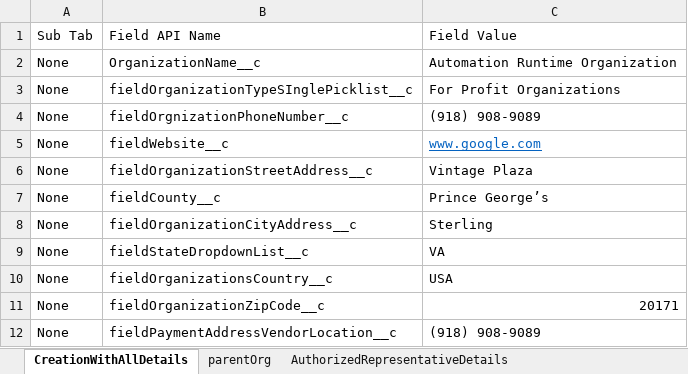
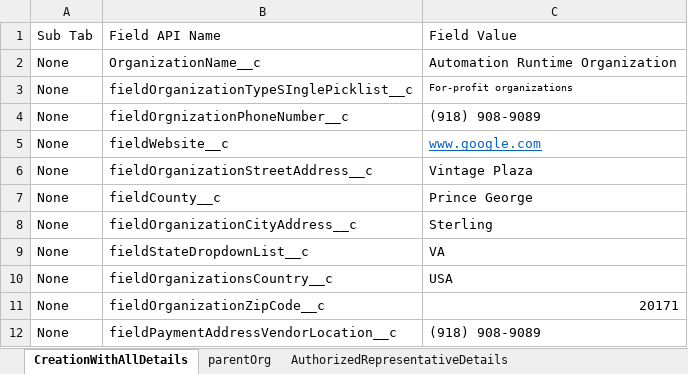
Before and after one commit to DilipHatagale-REISys/govgrants-framework-automation-fw-classic-flows, an Excel workbook: src/main/resources/UserRegistration_Field_Values.xlsx, sheet CreationWithAllDetails, drawn as a sheet; values as stored, in another font and other column widths than the file's, no borders; the diff names each change by its address in the sheet, - before the commit and + after, or states it on an @@ line.

```diff
--- a/src/main/resources/UserRegistration_Field_Values.xlsx (sheet CreationWithAllDetails)
+++ b/src/main/resources/UserRegistration_Field_Values.xlsx (sheet CreationWithAllDetails)
-C3: For Profit Organizations
+C3: For-profit organizations
@@ C3 text size: smaller @@
-C7: Prince George’s
+C7: Prince George
```
Also changed, not shown: sheet PrimaryRepresentativeDetails, 2 other files.
